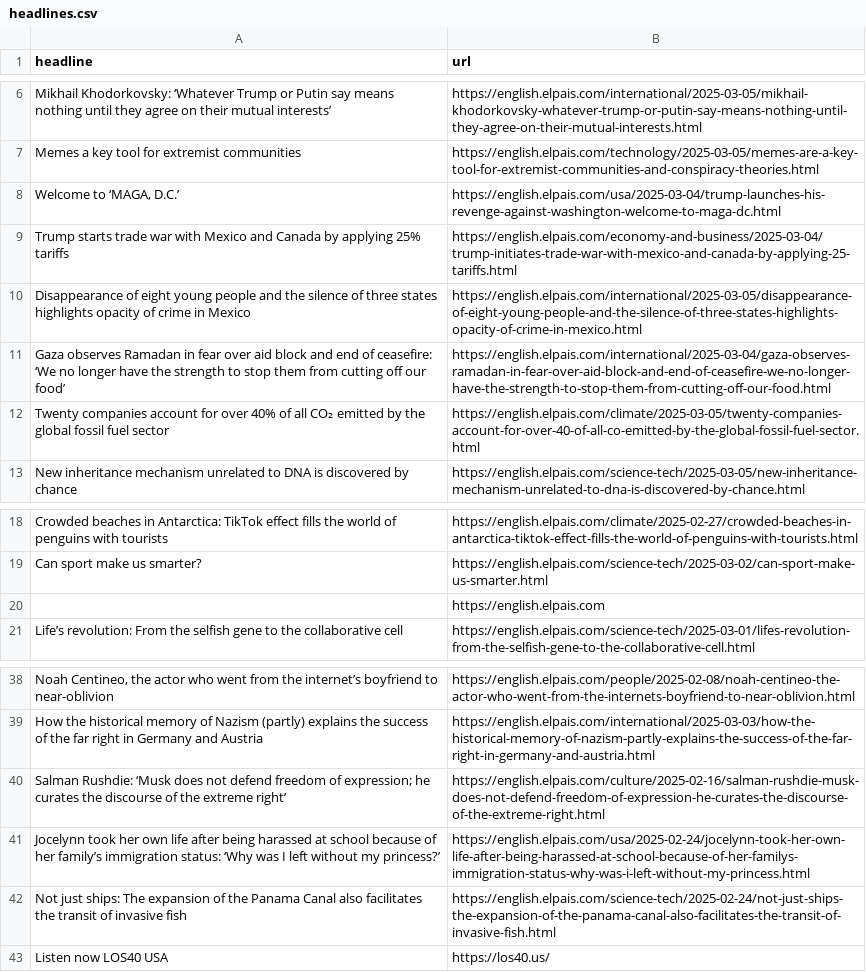
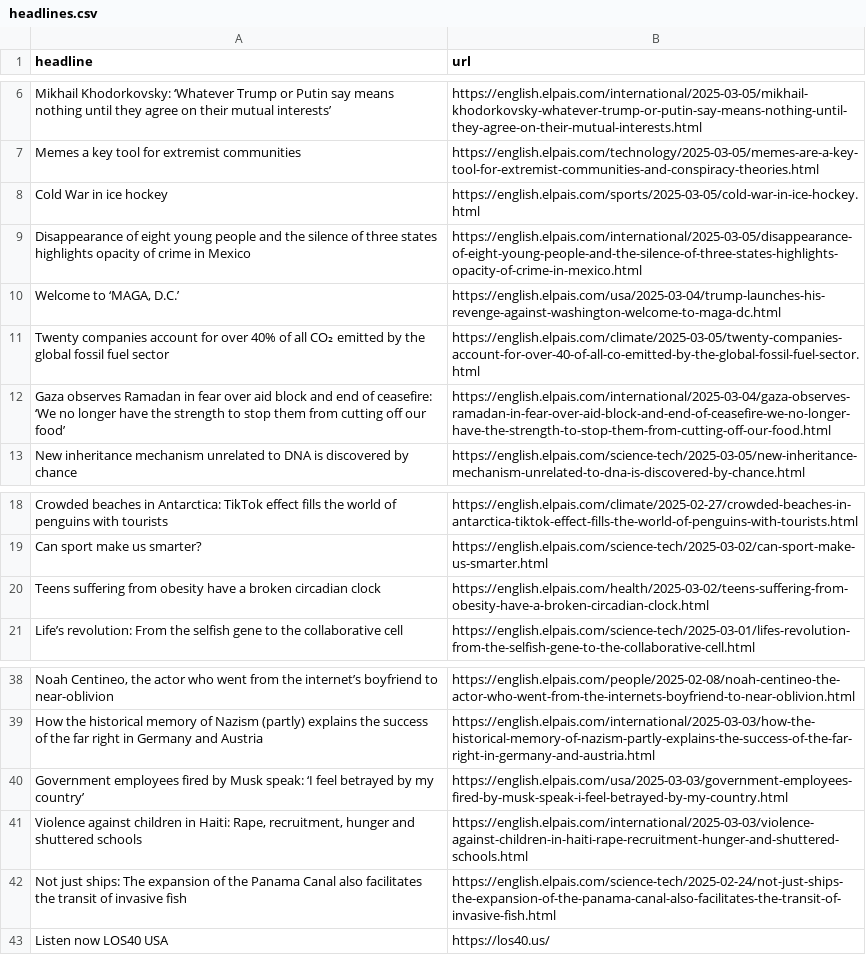
Before and after one commit to cmgsalazar/el-pais-autoscraper, a CSV file: headlines.csv, drawn as a sheet; only a part is shown, gaps mark what is left out; removed rows and columns are numbered as before the commit, all else as after; the diff names each change by its address in the sheet, - before the commit and + after, or states it on an @@ line.

```diff
--- a/headlines.csv
+++ b/headlines.csv
+row 8: Cold War in ice hockey | https://english.elpais.com/sports/2025-03-05/cold-war-in-ice-hockey.html
@@ row 10 moved to row 9: Disappearance of eight young people and … @@
-row 9: Trump starts trade war with Mexico and Canada by applying 25% tariffs | https://english.elpais.com/economy-and-business/2025-03-04/trump-initiates-trade-war-with-mexico-and-canada-by-applying-25-tariffs.html
@@ row 12 moved to row 11: Twenty companies account for over 40% of… @@
-row 20:  | https://english.elpais.com
+row 20: Teens suffering from obesity have a broken circadian clock | https://english.elpais.com/health/2025-03-02/teens-suffering-from-obesity-have-a-broken-circadian-clock.html
-row 40: Salman Rushdie: ‘Musk does not defend freedom of expression; he curates the discourse of the extreme right’ | https://english.elpais.com/culture/2025-02-16/salman-rushdie-musk-does-not-defend-freedom-of-expression-he-curates-the-discourse-of-the-extreme-right.html
-row 41: Jocelynn took her own life after being harassed at school because of her family’s immigration status: ‘Why was I left without my princess?’ | https://english.elpais.com/usa/2025-02-24/jocelynn-took-her-own-life-after-being-harassed-at-school-because-of-her-familys-immigration-status-why-was-i-left-without-my-princess.html
+row 40: Government employees fired by Musk speak: ‘I feel betrayed by my country’ | https://english.elpais.com/usa/2025-03-03/government-employees-fired-by-musk-speak-i-feel-betrayed-by-my-country.html
+row 41: Violence against children in Haiti: Rape, recruitment, hunger and shuttered schools | https://english.elpais.com/international/2025-03-03/violence-against-children-in-haiti-rape-recruitment-hunger-and-shuttered-schools.html
```
